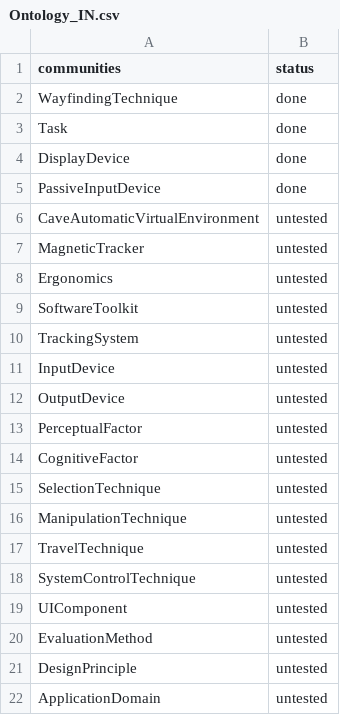
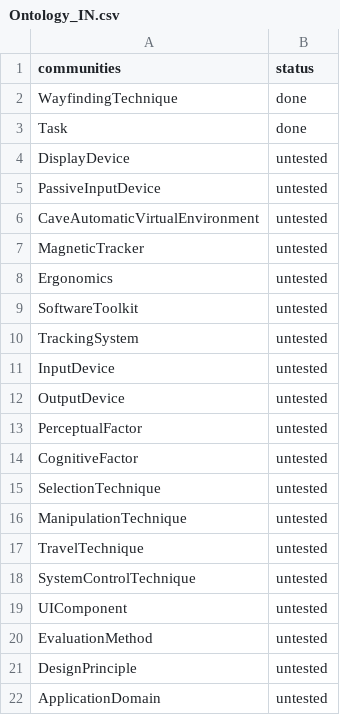
Before and after one commit to kelvinjou/StigmergicBlackboard, a CSV file: Ontology_IN.csv, drawn as a sheet.

```diff
--- a/Ontology_IN.csv
+++ b/Ontology_IN.csv
@@ -3,4 +3,4 @@ WayfindingTechnique,done
 Task,done
-DisplayDevice,done
-PassiveInputDevice,done
+DisplayDevice,untested
+PassiveInputDevice,untested
 CaveAutomaticVirtualEnvironment,untested
```
Also changed, not shown: analysis/ttl_diff_results.csv, analysis/ttl_diff_score_summary.csv, 11 other files.
